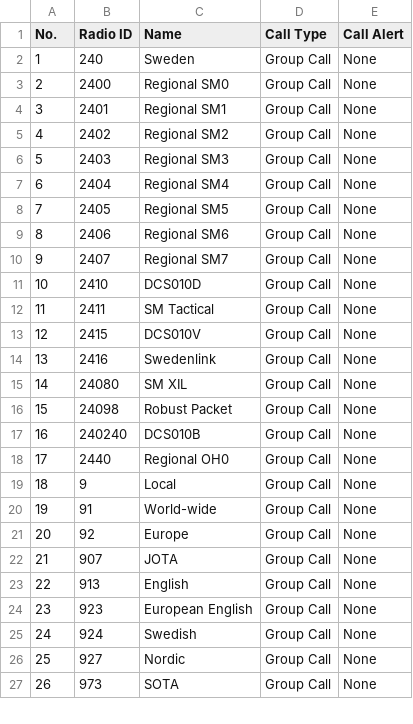
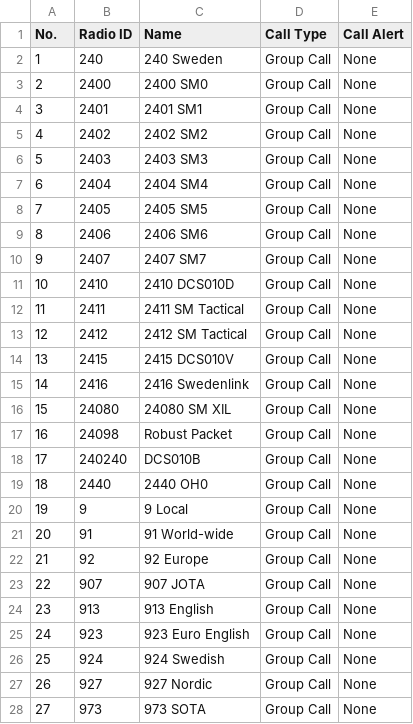
Before and after one commit to sa0azs/d578uv, a CSV file: ContactTalkGroups.CSV, drawn as a sheet; only a part is shown; addresses are those after the commit; the diff covers the shown part only; the diff names each change by its address in the sheet, - before the commit and + after, or states it on an @@ line.

```diff
--- a/ContactTalkGroups.CSV
+++ b/ContactTalkGroups.CSV
-C2 (Name): Sweden
+C2 (Name): 240 Sweden
-C3 (Name): Regional SM0
+C3 (Name): 2400 SM0
-C4 (Name): Regional SM1
+C4 (Name): 2401 SM1
-C5 (Name): Regional SM2
+C5 (Name): 2402 SM2
-C6 (Name): Regional SM3
+C6 (Name): 2403 SM3
-C7 (Name): Regional SM4
+C7 (Name): 2404 SM4
-C8 (Name): Regional SM5
+C8 (Name): 2405 SM5
-C9 (Name): Regional SM6
+C9 (Name): 2406 SM6
-C10 (Name): Regional SM7
+C10 (Name): 2407 SM7
-C11 (Name): DCS010D
+C11 (Name): 2410 DCS010D
-C12 (Name): SM Tactical
+C12 (Name): 2411 SM Tactical
+row 13: 12 | 2412 | 2412 SM Tactical | Group Call | None
@@ column A (No.) renumbered from row 14 down @@
-C14 (Name): DCS010V
+C14 (Name): 2415 DCS010V
-C15 (Name): Swedenlink
+C15 (Name): 2416 Swedenlink
-C16 (Name): SM XIL
+C16 (Name): 24080 SM XIL
-C19 (Name): Regional OH0
+C19 (Name): 2440 OH0
-C20 (Name): Local
+C20 (Name): 9 Local
-C21 (Name): World-wide
+C21 (Name): 91 World-wide
-C22 (Name): Europe
+C22 (Name): 92 Europe
-C23 (Name): JOTA
+C23 (Name): 907 JOTA
-C24 (Name): English
+C24 (Name): 913 English
-C25 (Name): European English
+C25 (Name): 923 Euro English
-C26 (Name): Swedish
+C26 (Name): 924 Swedish
-C27 (Name): Nordic
+C27 (Name): 927 Nordic
-C28 (Name): SOTA
+C28 (Name): 973 SOTA
```
Also changed, not shown: 6 edited cells elsewhere in this file, ReceiveGroupCallList.CSV, RoamingChannel.CSV, 5 other files.
